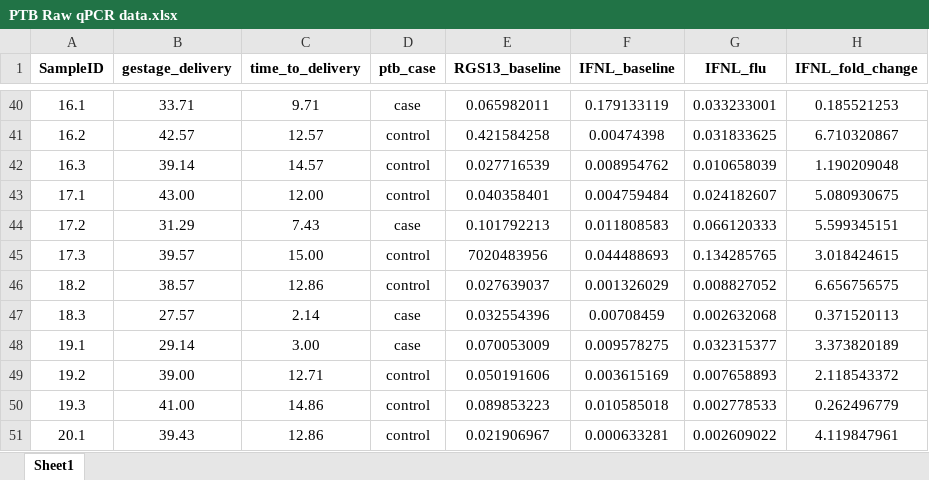
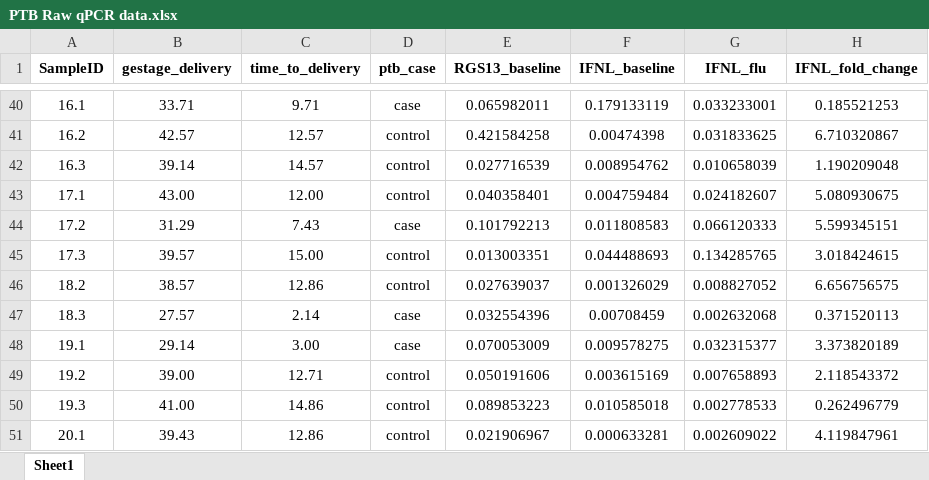
Before and after one commit to ChristofSeiler/PTB_Study, an Excel workbook: PTB Raw qPCR data.xlsx, sheet Sheet1, drawn as a sheet; only a part is shown, gaps mark what is left out; values as stored, in another font and other column widths than the file's, no borders; the diff names each change by its address in the sheet, - before the commit and + after, or states it on an @@ line.

```diff
--- a/PTB Raw qPCR data.xlsx (sheet Sheet1)
+++ b/PTB Raw qPCR data.xlsx (sheet Sheet1)
-E45 (RGS13_baseline): 7020483956
+E45 (RGS13_baseline): 0.013003351
```
Also changed, not shown: 1 other file.
